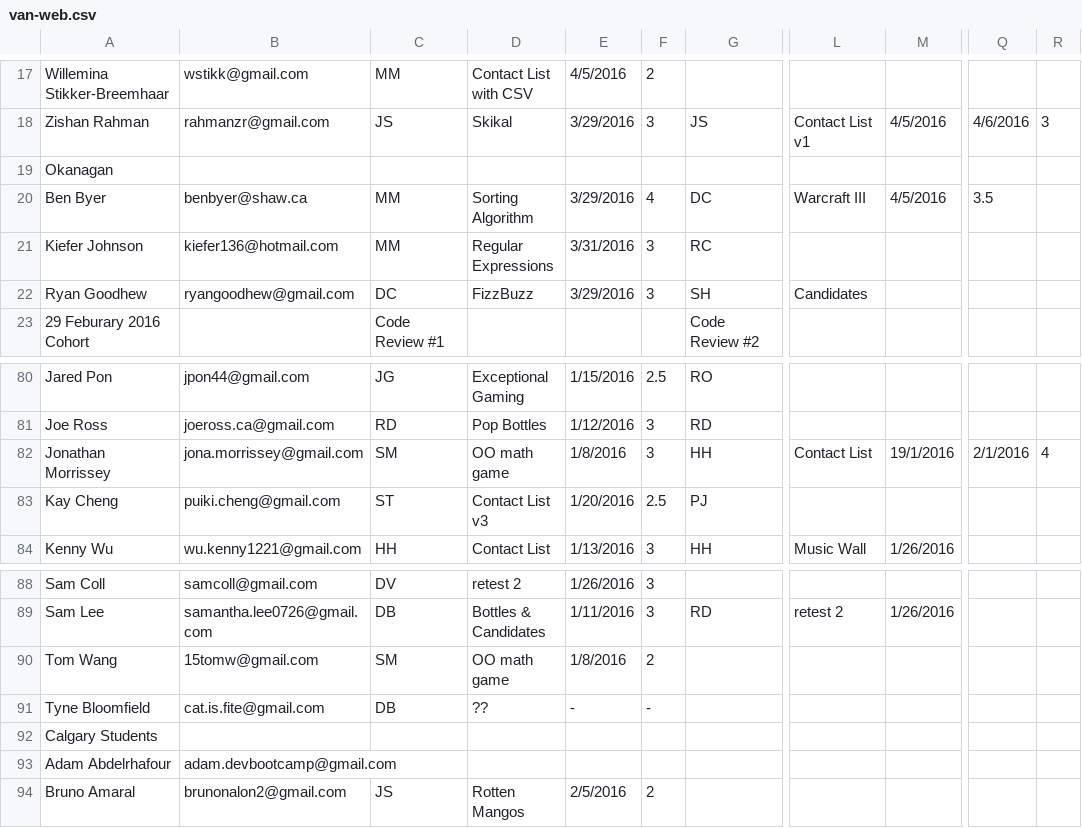
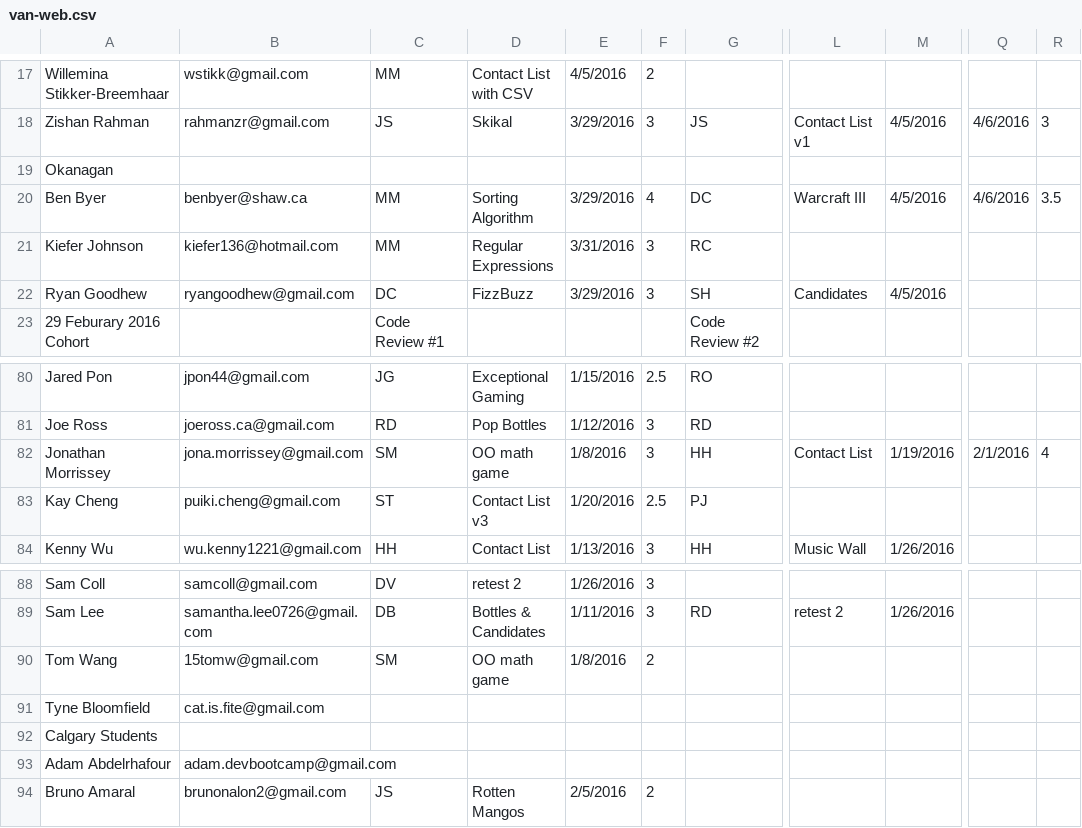
Before and after one commit to lighthouse-labs/laser_shark, a CSV file: public/van-web.csv, drawn as a sheet; only a part is shown, gaps mark what is left out; the diff names each change by its address in the sheet, - before the commit and + after, or states it on an @@ line.

```diff
--- a/public/van-web.csv
+++ b/public/van-web.csv
-Q20: 3.5
+Q20: 4/6/2016
-R20: (empty)
+R20: 3.5
-M22: (empty)
+M22: 4/5/2016
-M82: 19/1/2016
+M82: 1/19/2016
-C91: DB
+C91: (empty)
-D91: ??
+D91: (empty)
-E91: -
+E91: (empty)
-F91: -
+F91: (empty)
```
Also changed, not shown: public/tor-web.csv, 1 other file.
